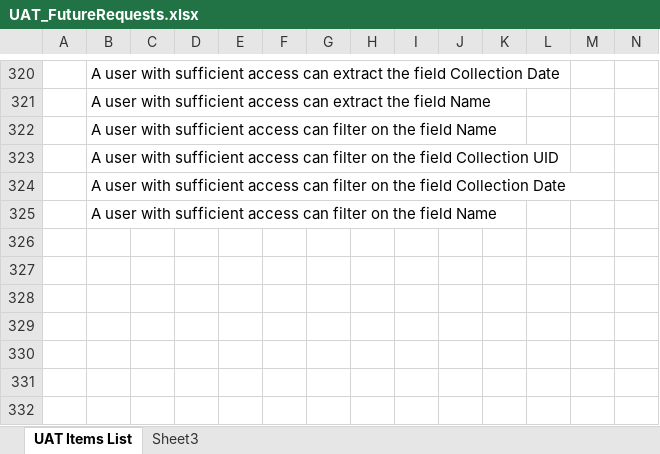
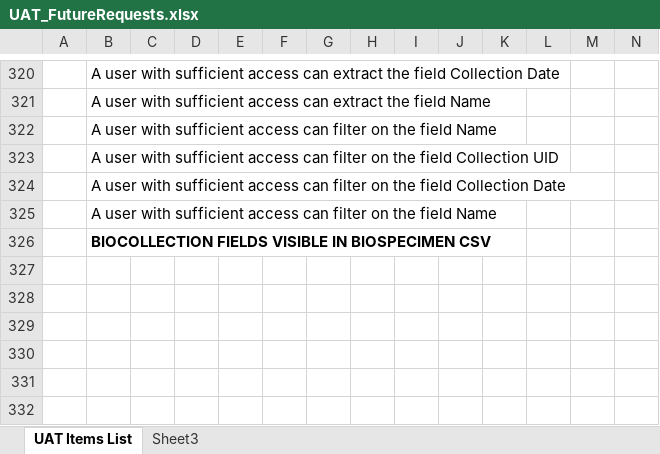
Before and after one commit to tranaweera/ark-informatics, an Excel workbook: ARK/trunk/usefulTools/UAT_FutureRequests.xlsx, sheet UAT Items List, drawn as a sheet; only a part is shown, gaps mark what is left out; values as stored, in another font and other column widths than the file's, no borders; the diff names each change by its address in the sheet, - before the commit and + after, or states it on an @@ line.

Commit message:
new testing docs

```diff
--- a/ARK/trunk/usefulTools/UAT_FutureRequests.xlsx (sheet UAT Items List)
+++ b/ARK/trunk/usefulTools/UAT_FutureRequests.xlsx (sheet UAT Items List)
-B326: (empty)
+B326: BIOCOLLECTION FIELDS VISIBLE IN BIOSPECIMEN CSV
```
